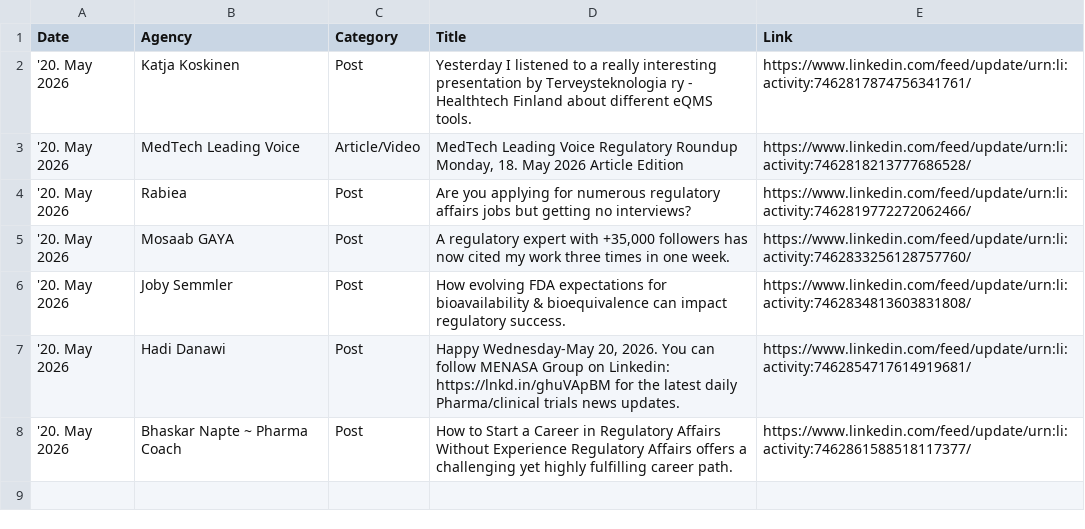
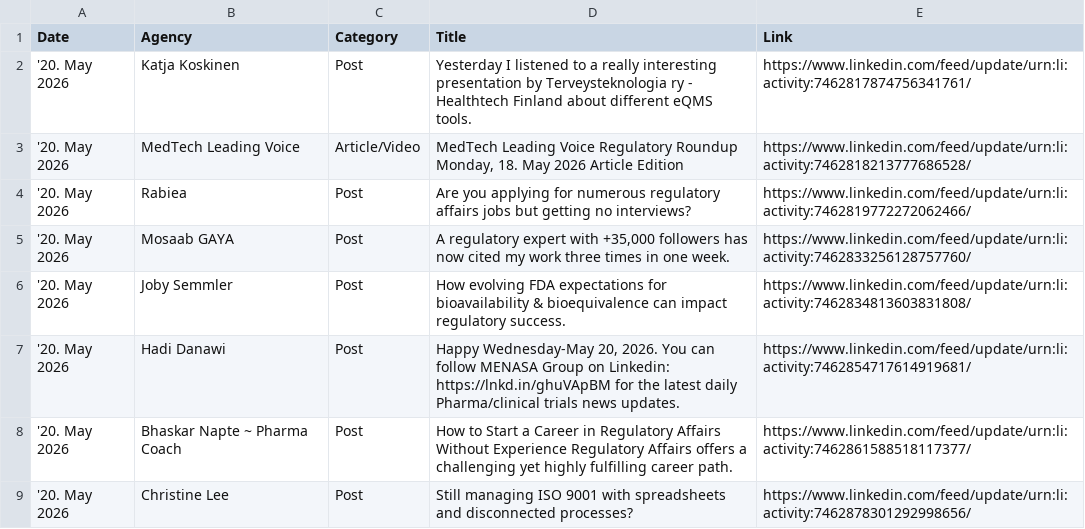
Before and after one commit to MartinCKing/Index-of-Indexes, a CSV file: news.csv, drawn as a sheet; the diff names each change by its address in the sheet, - before the commit and + after, or states it on an @@ line.

Commit message:
Update news.csv 2026-05-20 17:03:56

```diff
--- a/news.csv
+++ b/news.csv
+row 9: '20. May 2026 | Christine Lee | Post | Still managing ISO 9001 with spreadsheets and disconnected processes? | https://www.linkedin.com/feed/update/urn:li:activity:7462878301292998656/
```
